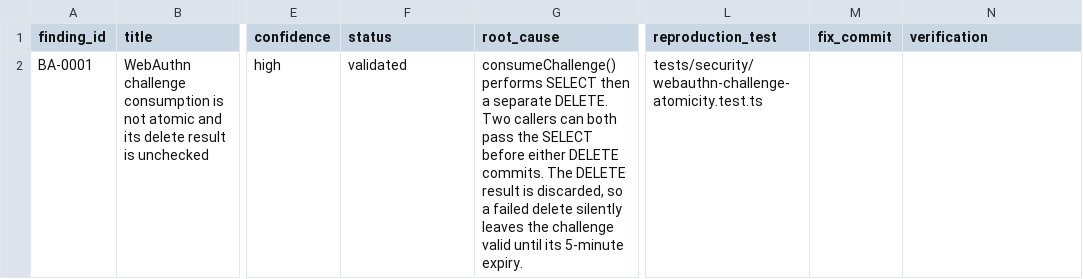
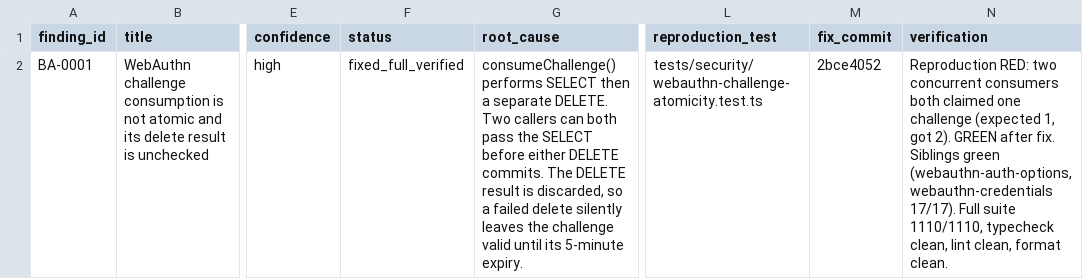
Before and after one commit to Raoof128/Syllabus-Sync, a CSV file: docs/backend-audit/2026-07-22/backend-finding-ledger.csv, drawn as a sheet; only a part is shown, gaps mark what is left out; the diff names each change by its address in the sheet, - before the commit and + after, or states it on an @@ line.

Commit message:
docs(audit): close BA-0001 as fixed and verified

```diff
--- a/docs/backend-audit/2026-07-22/backend-finding-ledger.csv
+++ b/docs/backend-audit/2026-07-22/backend-finding-ledger.csv
-F2 (status): validated
+F2 (status): fixed_full_verified
-M2 (fix_commit): (empty)
+M2 (fix_commit): 2bce4052
-N2 (verification): (empty)
+N2 (verification): Reproduction RED: two concurrent consumers both claimed one challenge (expected 1, got 2). GREEN after fix. Siblings green (webauthn-auth-options, webauthn-credentials 17/17). Full suite 1110/1110, typecheck clean, lint clean, format clean.
```
Also changed, not shown: docs/backend-audit/2026-07-22/backend-file-ledger.csv.
